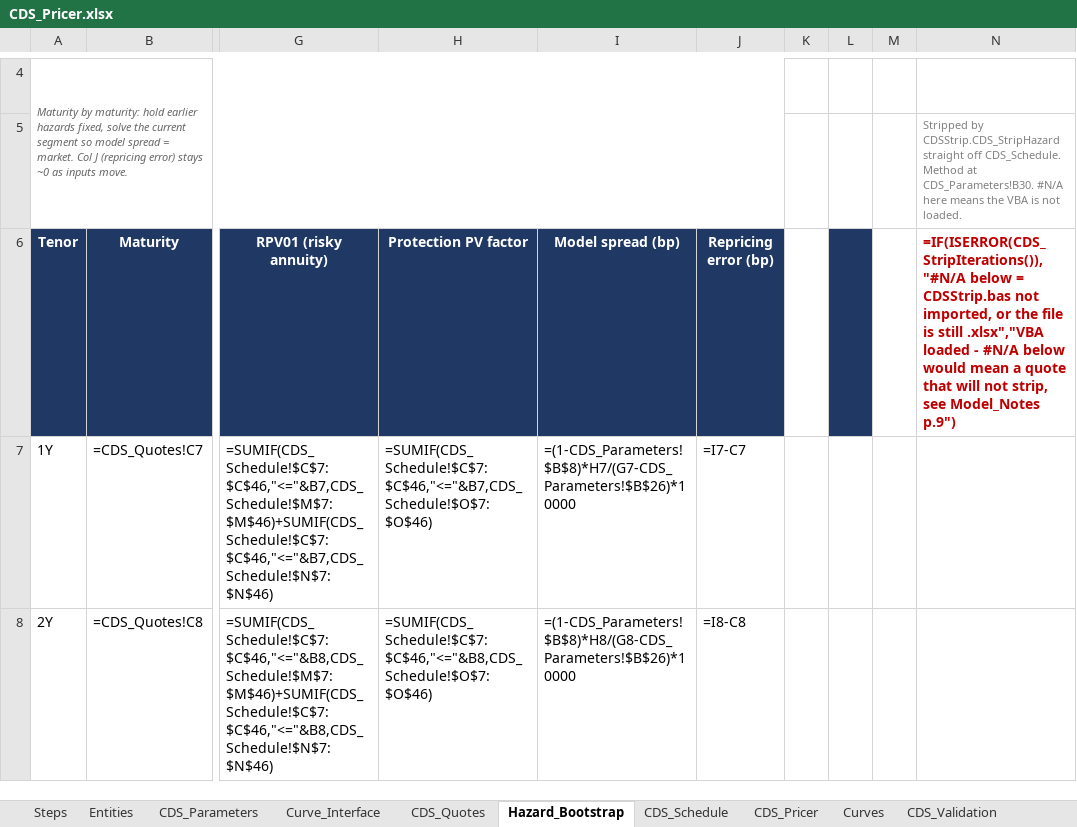
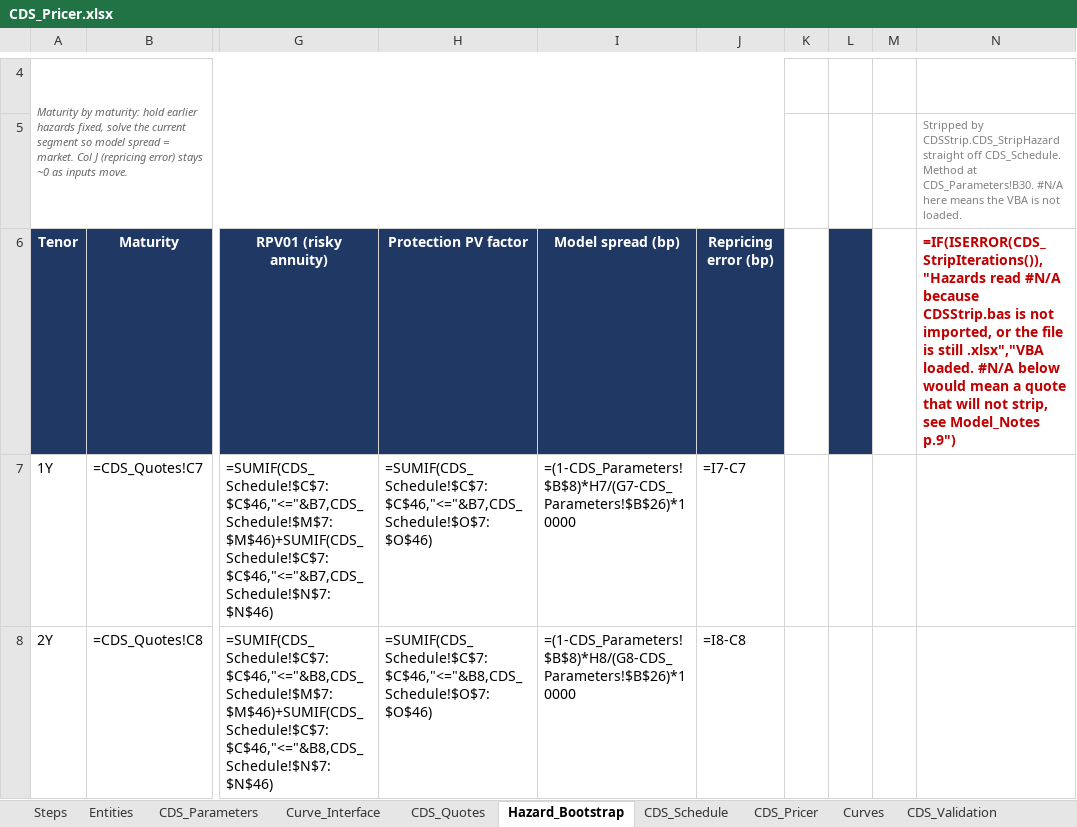
Before and after one commit to nl2992/usd-sofr-curve, an Excel workbook: bloomberg/CDS_Pricer.xlsx, sheet Hazard_Bootstrap, drawn as a sheet; only a part is shown, gaps mark what is left out; values as stored, in another font and other column widths than the file's, no borders; formulas without a stored value are shown as written; the diff names each change by its address in the sheet, - before the commit and + after, or states it on an @@ line.

```diff
--- a/bloomberg/CDS_Pricer.xlsx (sheet Hazard_Bootstrap)
+++ b/bloomberg/CDS_Pricer.xlsx (sheet Hazard_Bootstrap)
-N6: =IF(ISERROR(CDS_StripIterations()),"#N/A below = CDSStrip.bas not imported, or the file is still .xlsx","VBA loaded - #N/A below…
+N6: =IF(ISERROR(CDS_StripIterations()),"Hazards read #N/A because CDSStrip.bas is not imported, or the file is still .xlsx","VBA loaded. #N/A below…
```
Also changed, not shown: sheet CDS_Pricer, 3 other files.
